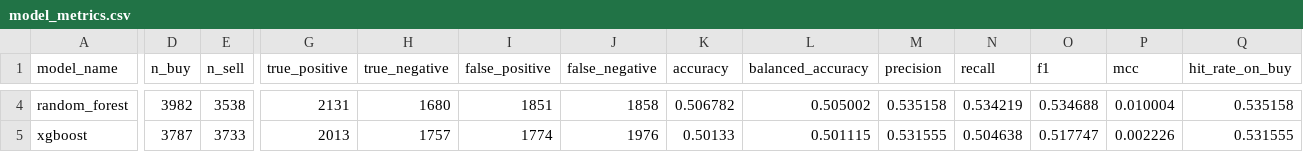
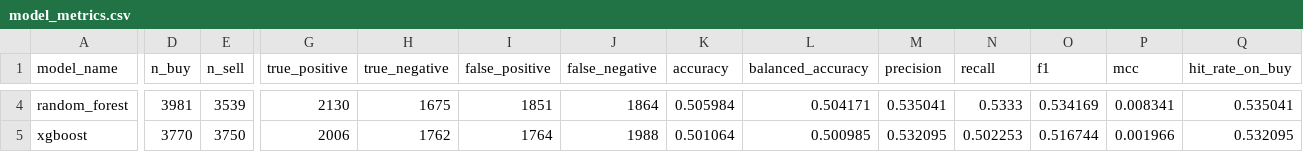
Before and after one commit to K4j745/stock, a CSV file: docs/data/exports/model_metrics.csv, drawn as a sheet; only a part is shown, gaps mark what is left out; the diff covers the shown part only; the diff names each change by its address in the sheet, - before the commit and + after, or states it on an @@ line.

```diff
--- a/docs/data/exports/model_metrics.csv
+++ b/docs/data/exports/model_metrics.csv
-D4 (n_buy): 3982
+D4 (n_buy): 3981
-E4 (n_sell): 3538
+E4 (n_sell): 3539
-G4 (true_positive): 2131
+G4 (true_positive): 2130
-H4 (true_negative): 1680
+H4 (true_negative): 1675
-J4 (false_negative): 1858
+J4 (false_negative): 1864
-K4 (accuracy): 0.506782
+K4 (accuracy): 0.505984
-L4 (balanced_accuracy): 0.505002
+L4 (balanced_accuracy): 0.504171
-M4 (precision): 0.535158
+M4 (precision): 0.535041
-N4 (recall): 0.534219
+N4 (recall): 0.5333
-O4 (f1): 0.534688
+O4 (f1): 0.534169
-P4 (mcc): 0.010004
+P4 (mcc): 0.008341
-Q4 (hit_rate_on_buy): 0.535158
+Q4 (hit_rate_on_buy): 0.535041
-D5 (n_buy): 3787
+D5 (n_buy): 3770
-E5 (n_sell): 3733
+E5 (n_sell): 3750
-G5 (true_positive): 2013
+G5 (true_positive): 2006
-H5 (true_negative): 1757
+H5 (true_negative): 1762
-I5 (false_positive): 1774
+I5 (false_positive): 1764
-J5 (false_negative): 1976
+J5 (false_negative): 1988
-K5 (accuracy): 0.50133
+K5 (accuracy): 0.501064
-L5 (balanced_accuracy): 0.501115
+L5 (balanced_accuracy): 0.500985
-M5 (precision): 0.531555
+M5 (precision): 0.532095
-N5 (recall): 0.504638
+N5 (recall): 0.502253
-O5 (f1): 0.517747
+O5 (f1): 0.516744
-P5 (mcc): 0.002226
+P5 (mcc): 0.001966
-Q5 (hit_rate_on_buy): 0.531555
+Q5 (hit_rate_on_buy): 0.532095
```
Also changed, not shown: 72 edited cells elsewhere in this file, 49 other files.
